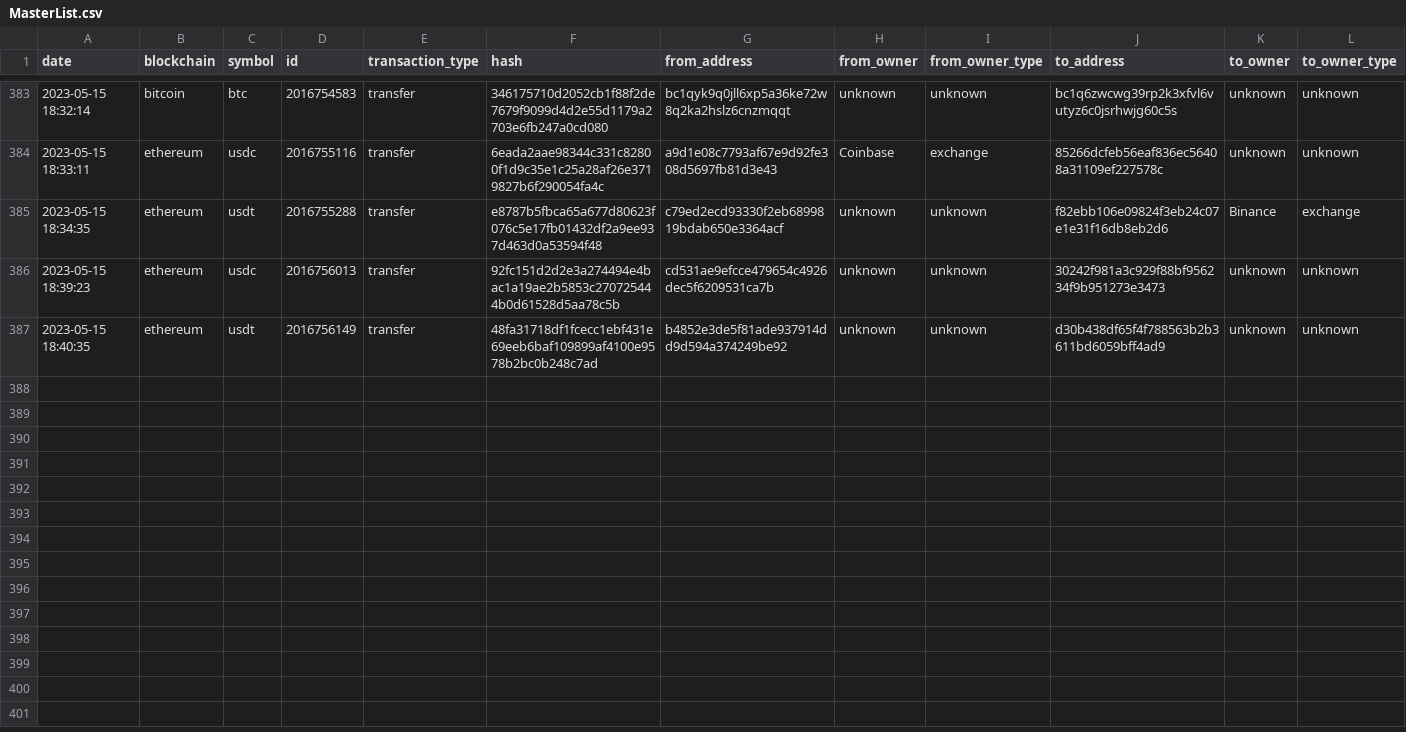
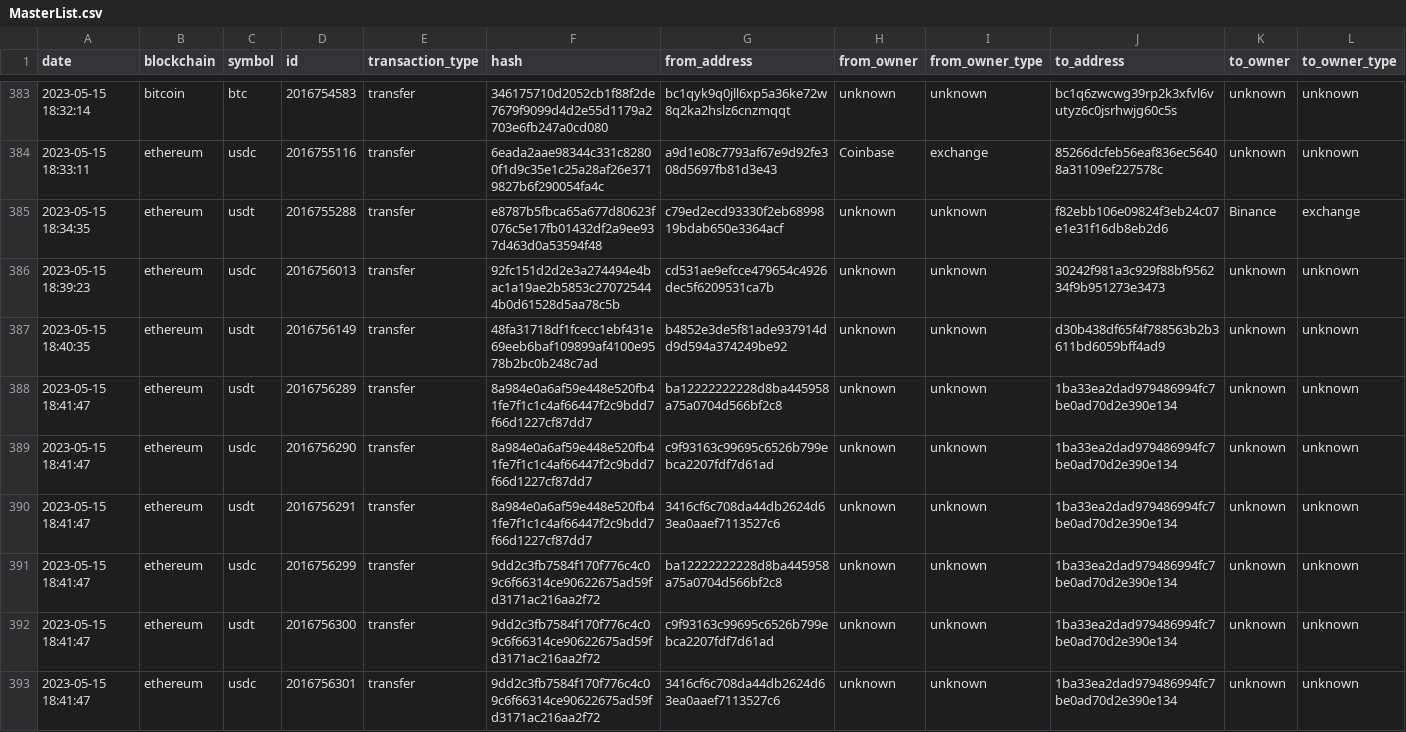
Before and after one commit to saqibkh/crypto_trading, a CSV file: logs/MasterList.csv, drawn as a sheet; only a part is shown, gaps mark what is left out; rows hold the shown columns only; the diff names each change by its address in the sheet, - before the commit and + after, or states it on an @@ line.

Commit message:
Update of logs processed

```diff
--- a/logs/MasterList.csv
+++ b/logs/MasterList.csv
+row 388: 2023-05-15 18:41:47 | ethereum | usdt | 2016756289 | transfer | 8a984e0a6af59e448e520fb41fe7f1c1c4af66447f2c9bdd7f66d1227cf87dd7 | ba12222222228d8ba445958a75a0704d566bf2c8 | unknown | unknown | 1ba33ea2dad979486994fc7be0ad70d2e390e134 | unknown | unknown
+row 389: 2023-05-15 18:41:47 | ethereum | usdc | 2016756290 | transfer | 8a984e0a6af59e448e520fb41fe7f1c1c4af66447f2c9bdd7f66d1227cf87dd7 | c9f93163c99695c6526b799ebca2207fdf7d61ad | unknown | unknown | 1ba33ea2dad979486994fc7be0ad70d2e390e134 | unknown | unknown
+row 390: 2023-05-15 18:41:47 | ethereum | usdt | 2016756291 | transfer | 8a984e0a6af59e448e520fb41fe7f1c1c4af66447f2c9bdd7f66d1227cf87dd7 | 3416cf6c708da44db2624d63ea0aaef7113527c6 | unknown | unknown | 1ba33ea2dad979486994fc7be0ad70d2e390e134 | unknown | unknown
+row 391: 2023-05-15 18:41:47 | ethereum | usdc | 2016756299 | transfer | 9dd2c3fb7584f170f776c4c09c6f66314ce90622675ad59fd3171ac216aa2f72 | ba12222222228d8ba445958a75a0704d566bf2c8 | unknown | unknown | 1ba33ea2dad979486994fc7be0ad70d2e390e134 | unknown | unknown
+row 392: 2023-05-15 18:41:47 | ethereum | usdt | 2016756300 | transfer | 9dd2c3fb7584f170f776c4c09c6f66314ce90622675ad59fd3171ac216aa2f72 | c9f93163c99695c6526b799ebca2207fdf7d61ad | unknown | unknown | 1ba33ea2dad979486994fc7be0ad70d2e390e134 | unknown | unknown
+row 393: 2023-05-15 18:41:47 | ethereum | usdc | 2016756301 | transfer | 9dd2c3fb7584f170f776c4c09c6f66314ce90622675ad59fd3171ac216aa2f72 | 3416cf6c708da44db2624d63ea0aaef7113527c6 | unknown | unknown | 1ba33ea2dad979486994fc7be0ad70d2e390e134 | unknown | unknown
```
